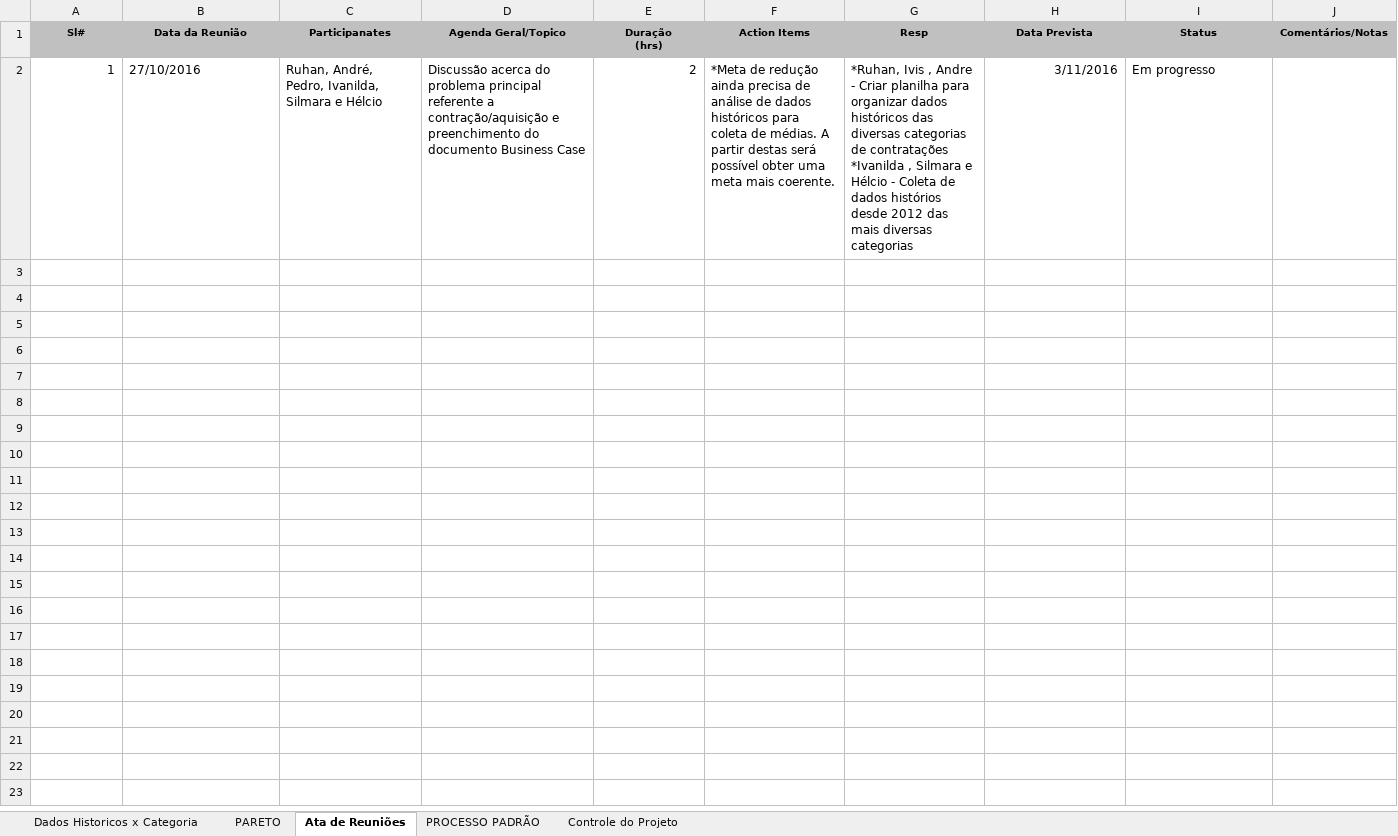
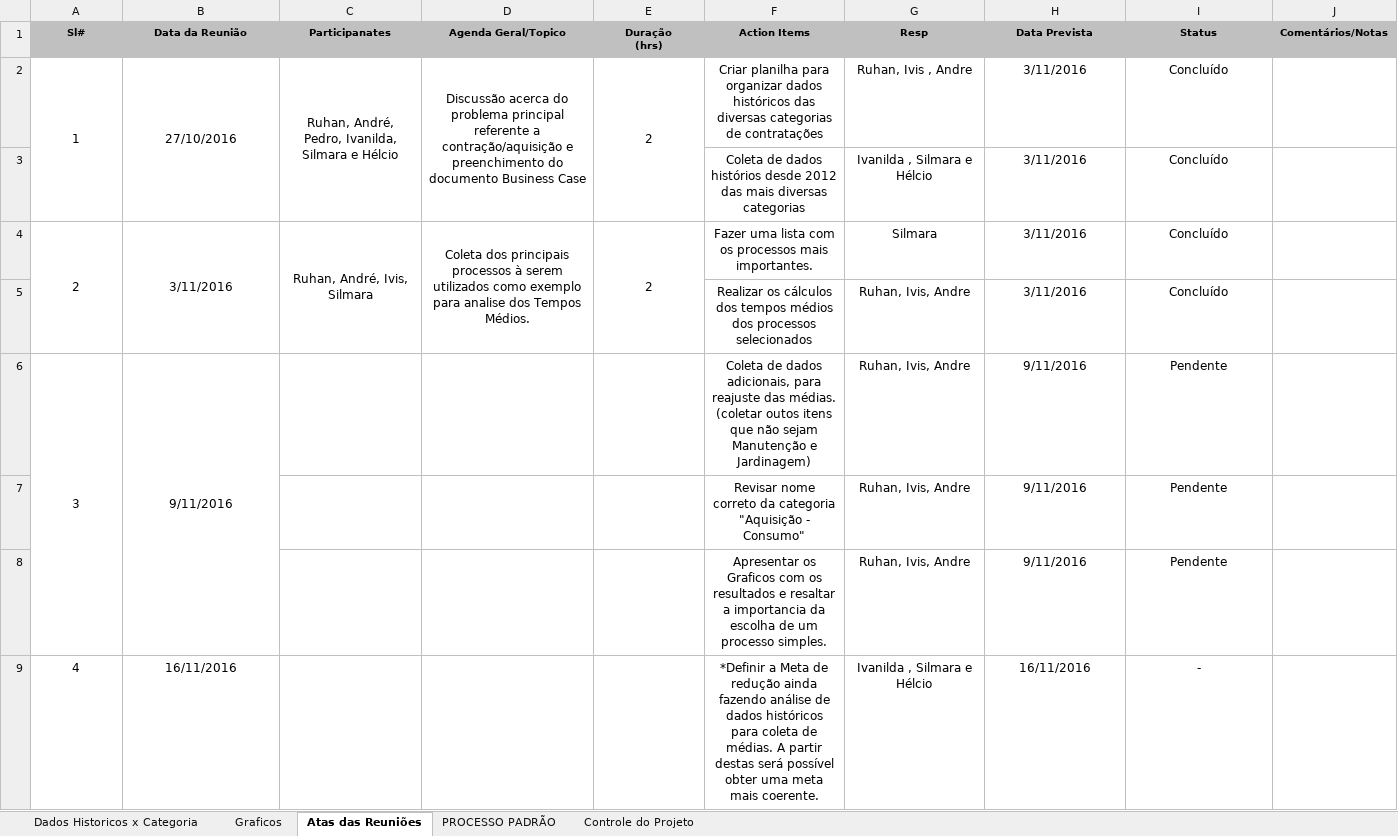
Before and after one commit to ruhansanabria/Puc_Lean2016, an Excel workbook: TRE_Dados_MapaRaciocinio.xlsx, sheet Atas das Reuniões, drawn as a sheet; values as stored, in another font and other column widths than the file's, no borders; ↵ is a line break in a cell; the diff names each change by its address in the sheet, - before the commit and + after, or states it on an @@ line.

Commit message:
ATa de reuniao atualizada. Alterado o nome da Aba PARETO. Inclusao do Grafico Histograma.

```diff
--- a/TRE_Dados_MapaRaciocinio.xlsx (sheet Atas das Reuniões)
+++ b/TRE_Dados_MapaRaciocinio.xlsx (sheet Atas das Reuniões)
-sheet tab: PARETO
+sheet tab: Graficos
-sheet tab: Ata de Reuniões
+sheet tab: Atas das Reuniões
-A2 alignment: right
+A2 alignment: center
+A2:A3 merged
-B2:D2 alignment: left
+B2:D2 alignment: center
+B2:B3 merged
+C2:C3 merged
+D2:D3 merged
-E2 alignment: right
+E2 alignment: center
+E2:E3 merged
-F2 (Action Items): *Meta de redução ainda precisa de análise de dados históricos para coleta de médias. A partir destas será possível obter uma meta mais coerente.
+F2 (Action Items): Criar planilha para organizar dados históricos das diversas categorias de contratações
-F2:G2 alignment: left
+F2:G2 alignment: center
-G2 (Resp): *Ruhan, Ivis , Andre - Criar planilha para organizar dados históricos das diversas categorias de contratações ↵ *Ivanilda , Silmara e Hélcio - Coleta de dados histórios desde 2012 das mais diversas categorias
+G2 (Resp): Ruhan, Ivis , Andre
-H2 alignment: right
+H2 alignment: center
-I2 (Status): Em progresso
+I2 (Status): Concluído
-I2 alignment: left
+I2 alignment: center
+row 3:  |  |  |  |  | Coleta de dados histórios desde 2012 das mais diversas categorias | Ivanilda , Silmara e Hélcio | 3/11/2016 | Concluído
+row 4: 2 | 3/11/2016 | Ruhan, André, Ivis, Silmara | Coleta dos principais processos à serem utilizados como exemplo para analise dos Tempos Médios. | 2 | Fazer uma lista com os processos mais importantes. | Silmara | 3/11/2016 | Concluído
+row 5:  |  |  |  |  | Realizar os cálculos dos tempos médios dos processos selecionados | Ruhan, Ivis, Andre | 3/11/2016 | Concluído
+row 6: 3 | 9/11/2016 |  |  |  | Coleta de dados adicionais, para reajuste das médias. ↵ (coletar outos itens que não sejam Manutenção e Jardinagem) | Ruhan, Ivis, Andre | 9/11/2016 | Pendente
+row 7:  |  |  |  |  | Revisar nome correto da categoria "Aquisição - Consumo" | Ruhan, Ivis, Andre | 9/11/2016 | Pendente
+row 8:  |  |  |  |  | Apresentar os Graficos com os resultados e resaltar a importancia da escolha de um processo simples. | Ruhan, Ivis, Andre | 9/11/2016 | Pendente
+row 9: 4 | 16/11/2016 |  |  |  | *Definir a Meta de redução ainda fazendo análise de dados históricos para coleta de médias. A partir destas será possível obter uma meta mais coerente. | Ivanilda , Silmara e Hélcio | 16/11/2016 | -
```
Also changed, not shown: sheet Dados Historicos x Categoria, charts or pictures.
